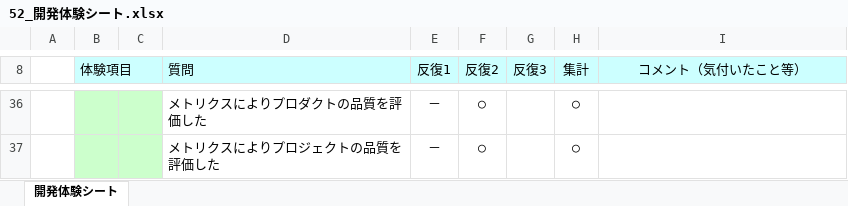
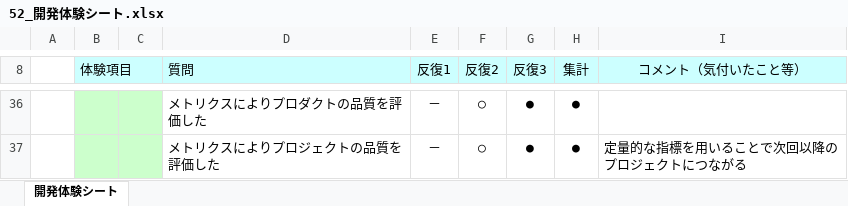
Before and after one commit to Kenta-Shiro/MiniPro2, an Excel workbook: その他/52_開発体験シート.xlsx, sheet 開発体験シート, drawn as a sheet; only a part is shown, gaps mark what is left out; values as stored, in another font and other column widths than the file's, no borders; charts and pictures not drawn; the diff covers the shown part only; the diff names each change by its address in the sheet, - before the commit and + after, or states it on an @@ line.

Commit message:
開発体験シート

```diff
--- a/その他/52_開発体験シート.xlsx (sheet 開発体験シート)
+++ b/その他/52_開発体験シート.xlsx (sheet 開発体験シート)
-G36:G37 (反復3): (empty)
+G36:G37 (反復3): ●
-H36:H37 (集計): ○
+H36:H37 (集計): ●
-I37 (コメント（気付いたこと等）): (empty)
+I37 (コメント（気付いたこと等）): 定量的な指標を用いることで次回以降のプロジェクトにつながる
```
Also changed, not shown: 28 edited cells elsewhere in this sheet.
